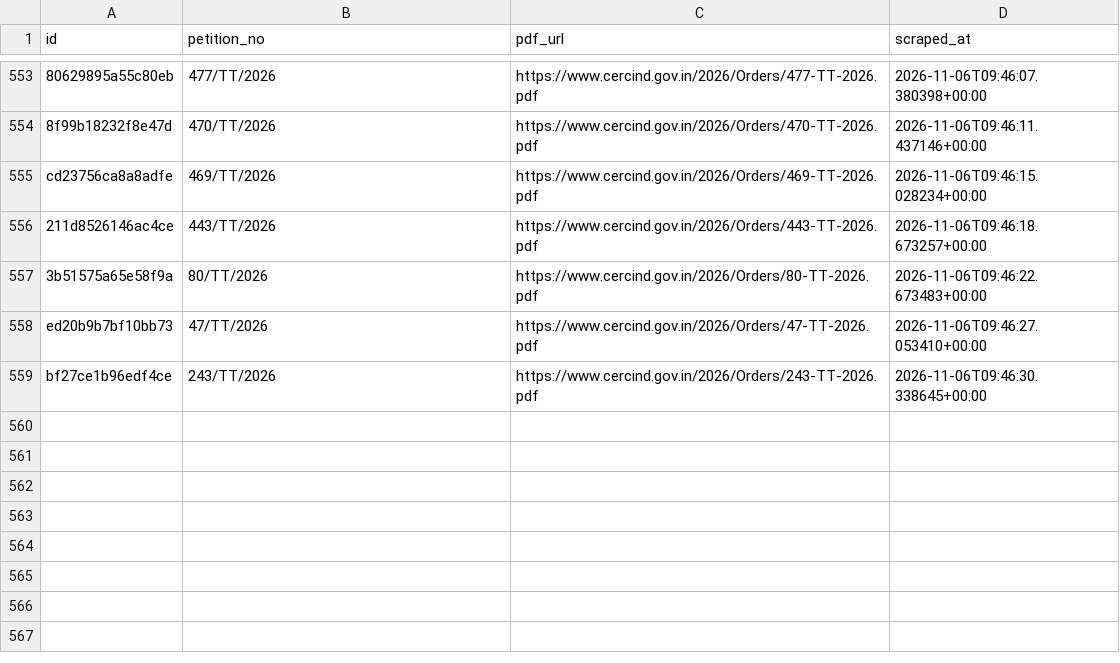
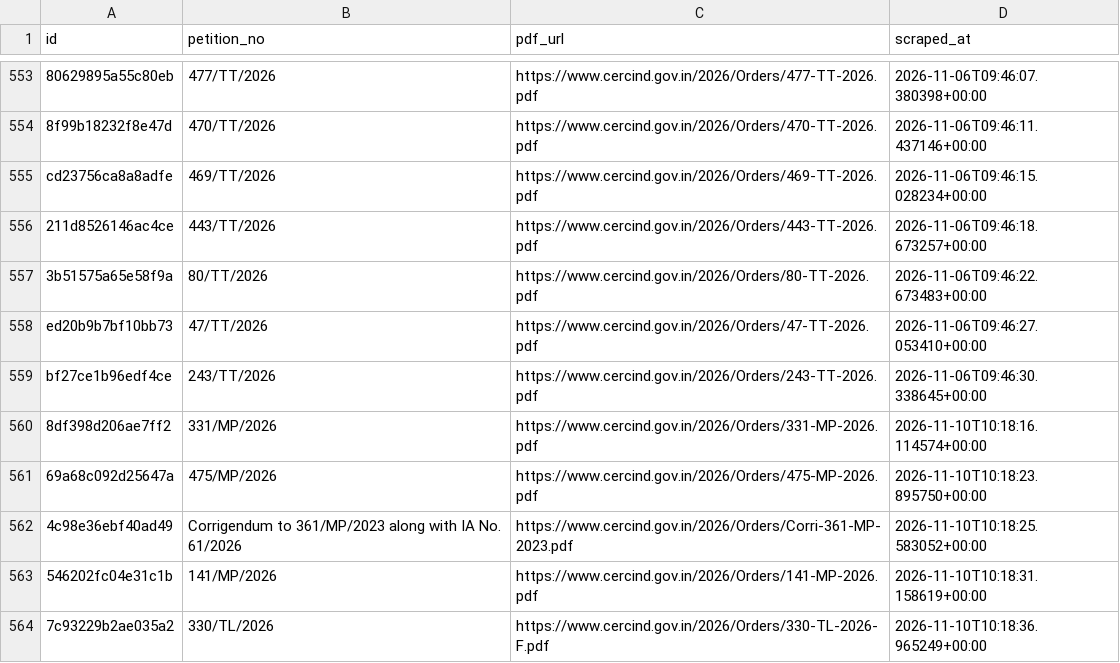
Before and after one commit to anannya-pramank/trilegal-cerc-updates, a CSV file: cerc/cerc_orders_master.csv, drawn as a sheet; only a part is shown, gaps mark what is left out; the diff names each change by its address in the sheet, - before the commit and + after, or states it on an @@ line.

```diff
--- a/cerc/cerc_orders_master.csv
+++ b/cerc/cerc_orders_master.csv
+row 560: 8df398d206ae7ff2 | 331/MP/2026 | https://www.cercind.gov.in/2026/Orders/331-MP-2026.pdf | 2026-11-10T10:18:16.114574+00:00
+row 561: 69a68c092d25647a | 475/MP/2026 | https://www.cercind.gov.in/2026/Orders/475-MP-2026.pdf | 2026-11-10T10:18:23.895750+00:00
+row 562: 4c98e36ebf40ad49 | Corrigendum to 361/MP/2023 along with IA No. 61/2026 | https://www.cercind.gov.in/2026/Orders/Corri-361-MP-2023.pdf | 2026-11-10T10:18:25.583052+00:00
+row 563: 546202fc04e31c1b | 141/MP/2026 | https://www.cercind.gov.in/2026/Orders/141-MP-2026.pdf | 2026-11-10T10:18:31.158619+00:00
+row 564: 7c93229b2ae035a2 | 330/TL/2026 | https://www.cercind.gov.in/2026/Orders/330-TL-2026-F.pdf | 2026-11-10T10:18:36.965249+00:00
```
Also changed, not shown: 2 other files.
